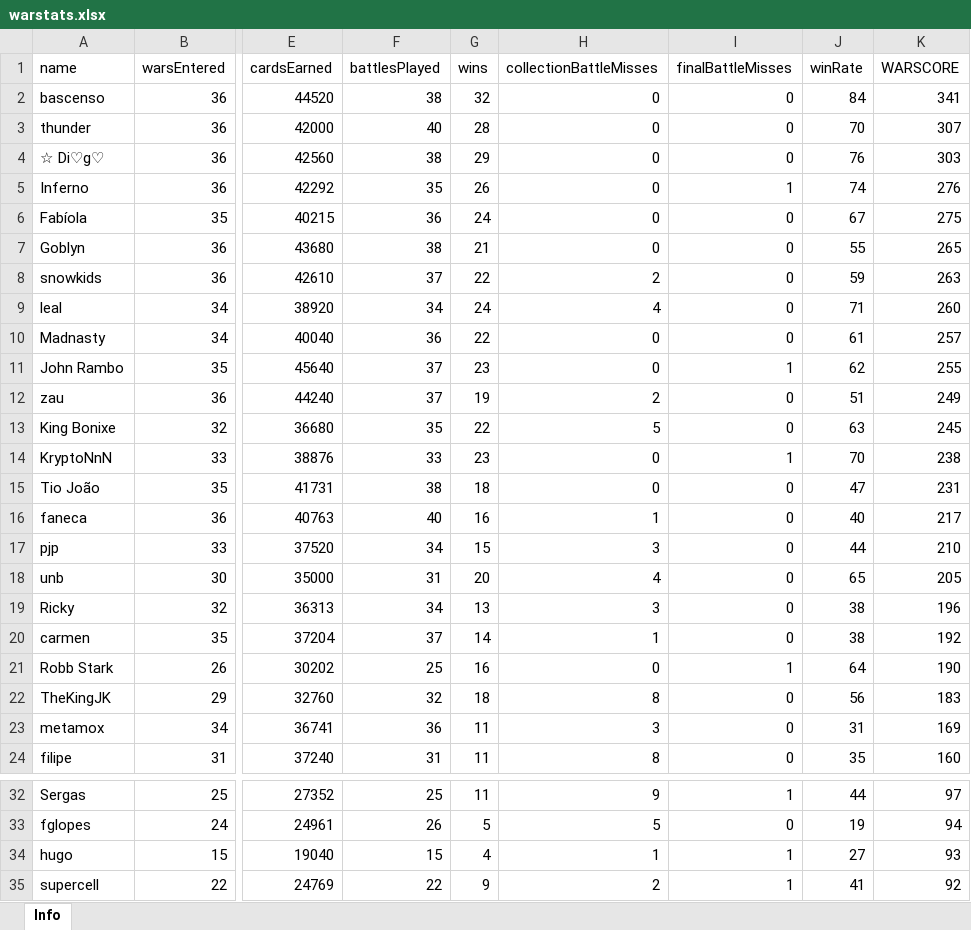
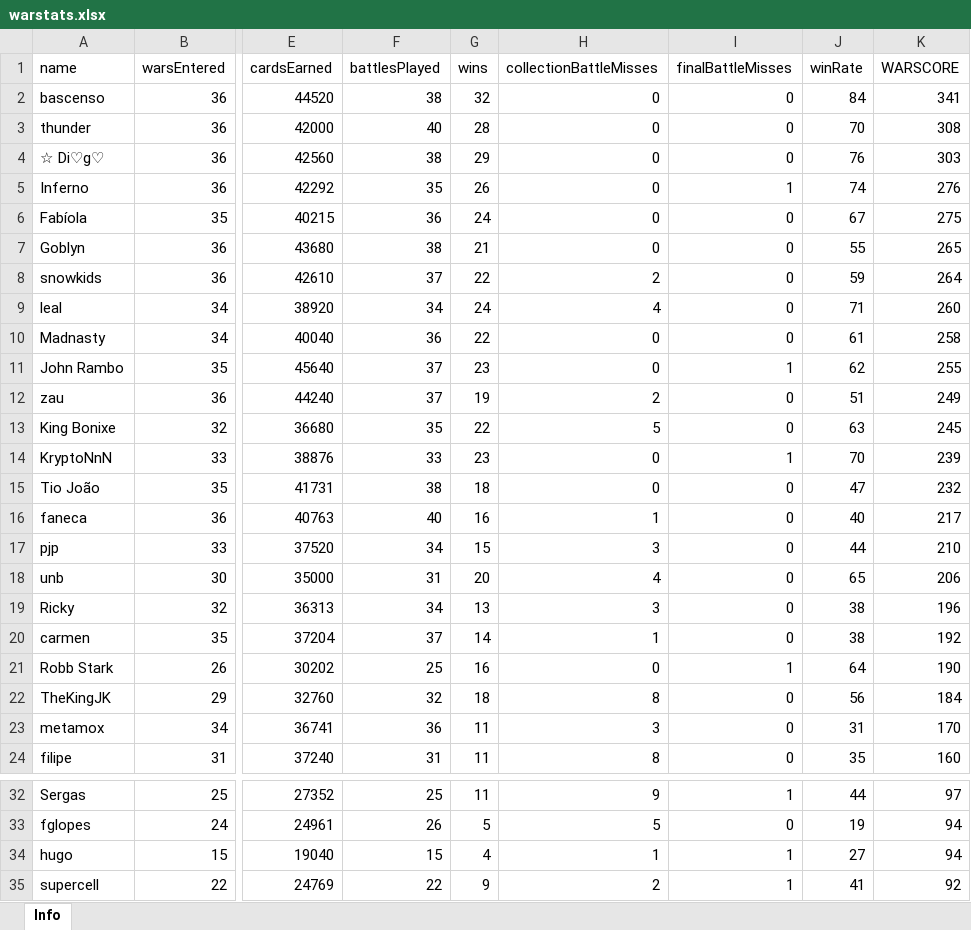
Before and after one commit to bascenso/alkateia, an Excel workbook: docs/data/warstats.xlsx, sheet Info, drawn as a sheet; only a part is shown, gaps mark what is left out; values as stored, in another font and other column widths than the file's, no borders; the diff names each change by its address in the sheet, - before the commit and + after, or states it on an @@ line.

```diff
--- a/docs/data/warstats.xlsx (sheet Info)
+++ b/docs/data/warstats.xlsx (sheet Info)
-K3 (WARSCORE): 307
+K3 (WARSCORE): 308
-K8 (WARSCORE): 263
+K8 (WARSCORE): 264
-K10 (WARSCORE): 257
+K10 (WARSCORE): 258
-K14 (WARSCORE): 238
+K14 (WARSCORE): 239
-K15 (WARSCORE): 231
+K15 (WARSCORE): 232
-K18 (WARSCORE): 205
+K18 (WARSCORE): 206
-K22 (WARSCORE): 183
+K22 (WARSCORE): 184
-K23 (WARSCORE): 169
+K23 (WARSCORE): 170
-K34 (WARSCORE): 93
+K34 (WARSCORE): 94
```
Also changed, not shown: docs/data/memberstats.xlsx, docs/data/warmap.xlsx, 6 other files.
